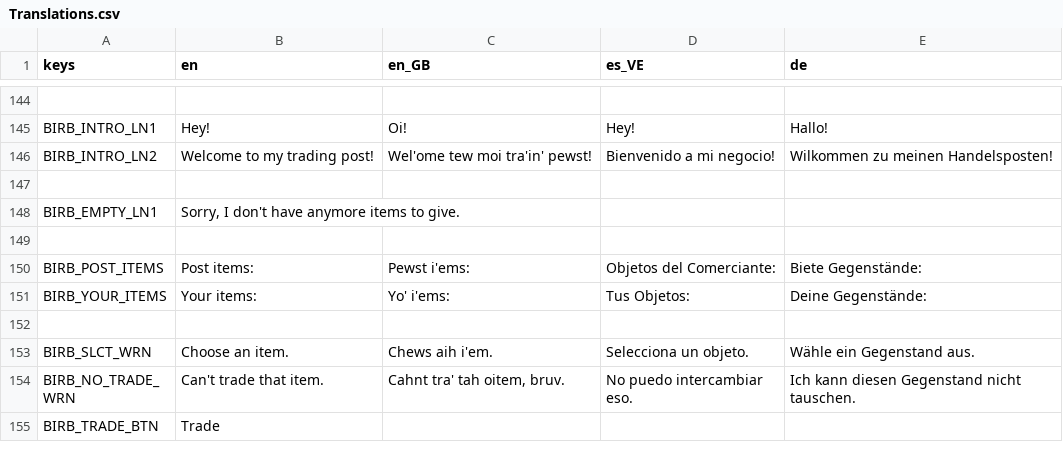
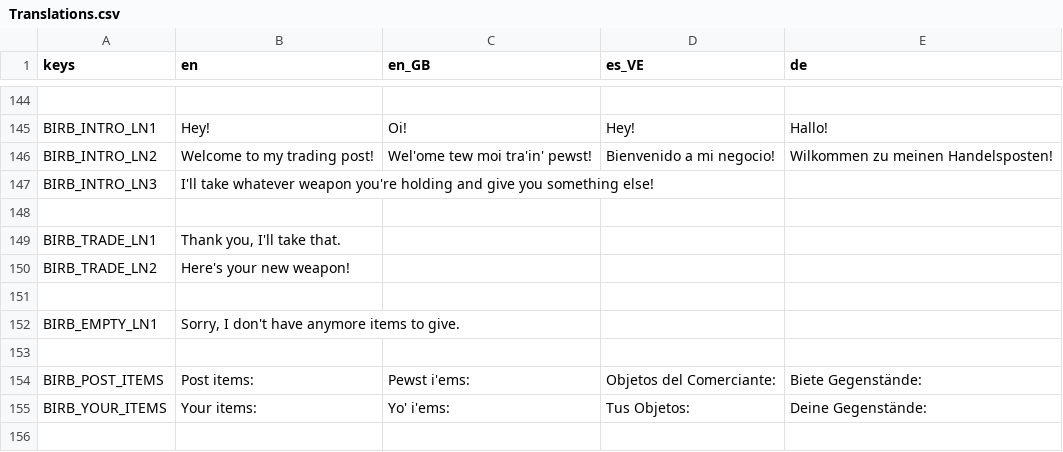
Before and after one commit to IAmCheeseman/red-nivis, a CSV file: Translations/Translations.csv, drawn as a sheet; only a part is shown, gaps mark what is left out; the shorter side is filled out with more unchanged rows.

```diff
--- a/Translations/Translations.csv
+++ b/Translations/Translations.csv
@@ -146,2 +146,6 @@ BIRB_INTRO_LN1,Hey!,Oi!,Hey!,Hallo!
 BIRB_INTRO_LN2,Welcome to my trading post!,Wel'ome tew moi tra'in' pewst!,Bienvenido a mi negocio!,Wilkommen zu meinen Handelsposten!
+BIRB_INTRO_LN3,I'll take whatever weapon you're holding and give you something else!,,,
+,,,,
+BIRB_TRADE_LN1,"Thank you, I'll take that.",,,
+BIRB_TRADE_LN2,Here's your new weapon!,,,
 ,,,,
```
Also changed, not shown: 11 other files.
